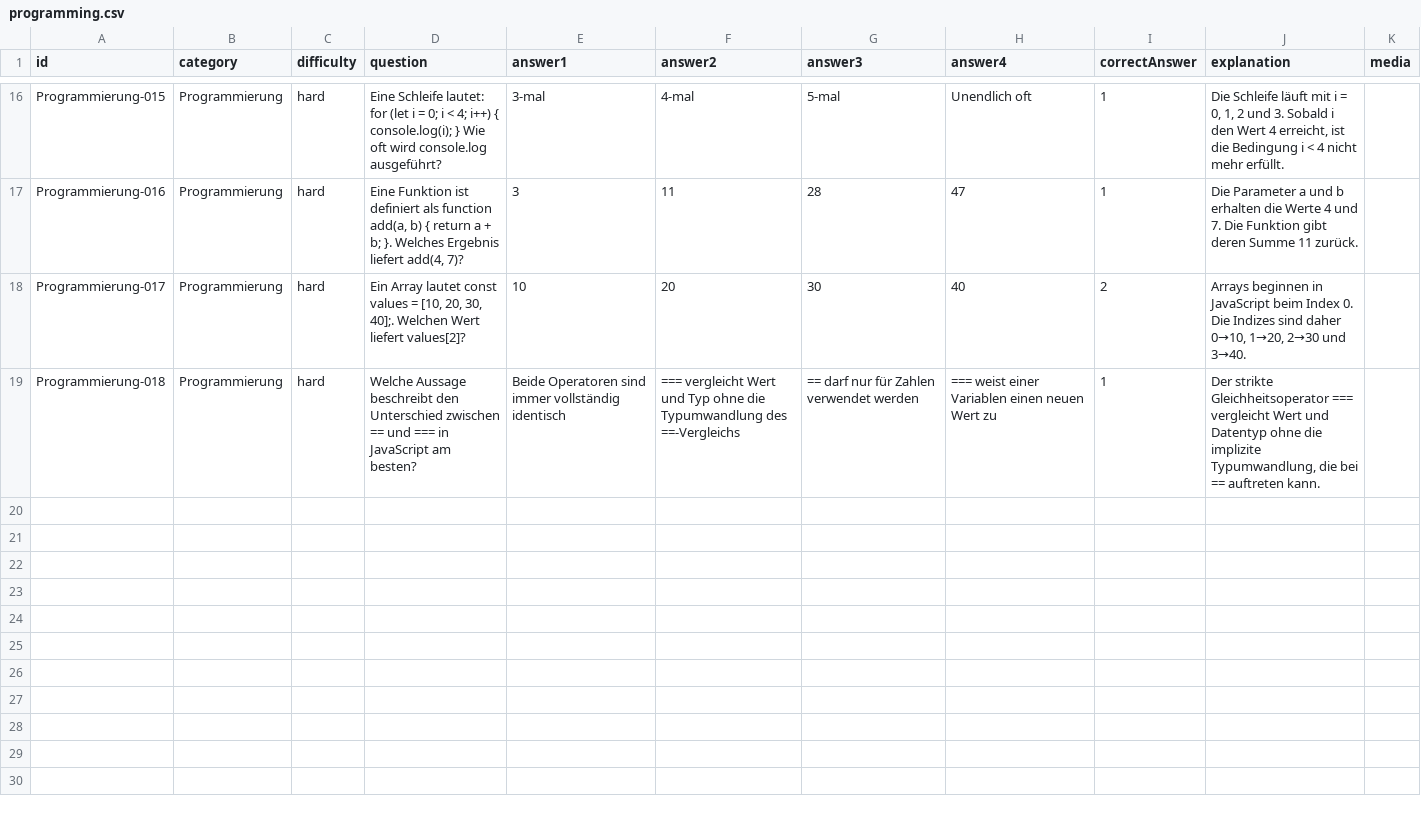
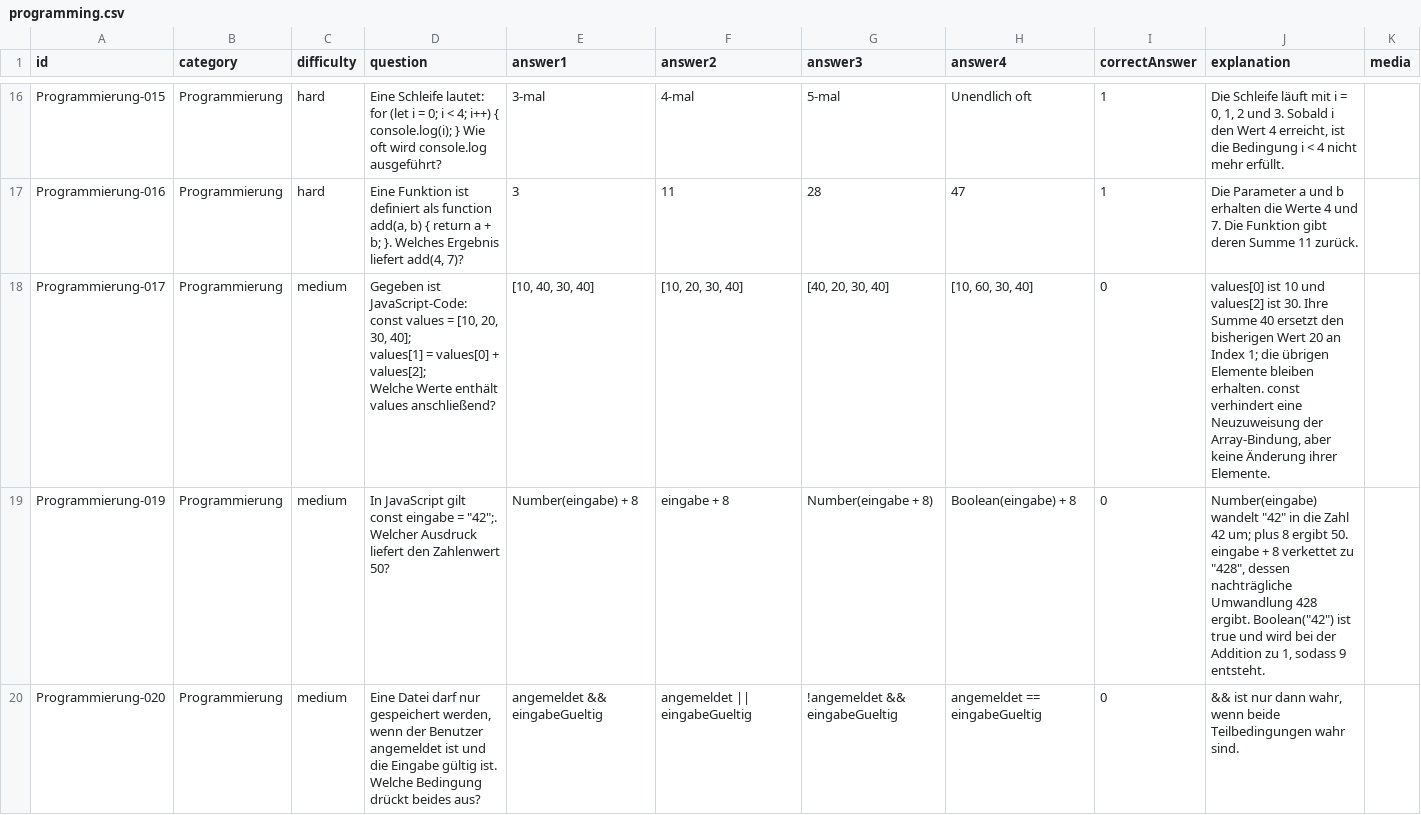
Before and after one commit to FelipeDDD/DAAproject, a CSV file: quiz-data/programming.csv, drawn as a sheet; only a part is shown, gaps mark what is left out; the diff covers the shown part only.

Commit message:
Review Programmierung questions and relax quiz count tests

```diff
--- a/quiz-data/programming.csv
+++ b/quiz-data/programming.csv
@@ -17,3 +17,7 @@ Programmierung-015;Programmierung;hard;"Eine Schleife lautet: for (let i = 0; i
 Programmierung-016;Programmierung;hard;"Eine Funktion ist definiert als function add(a, b) { return a + b; }. Welches Ergebnis liefert add(4, 7)?";3;11;28;47;1;Die Parameter a und b erhalten die Werte 4 und 7. Die Funktion gibt deren Summe 11 zurück.;
-Programmierung-017;Programmierung;hard;"Ein Array lautet const values = [10, 20, 30, 40];. Welchen Wert liefert values[2]?";10;20;30;40;2;Arrays beginnen in JavaScript beim Index 0. Die Indizes sind daher 0→10, 1→20, 2→30 und 3→40.;
-Programmierung-018;Programmierung;hard;Welche Aussage beschreibt den Unterschied zwischen == und === in JavaScript am besten?;Beide Operatoren sind immer vollständig identisch;=== vergleicht Wert und Typ ohne die Typumwandlung des ==-Vergleichs;== darf nur für Zahlen verwendet werden;=== weist einer Variablen einen neuen Wert zu;1;Der strikte Gleichheitsoperator === vergleicht Wert und Datentyp ohne die implizite Typumwandlung, die bei == auftreten kann.;
+Programmierung-017;Programmierung;medium;"Gegeben ist JavaScript-Code:
+const values = [10, 20, 30, 40];
+values[1] = values[0] + values[2];
+Welche Werte enthält values anschließend?";[10, 40, 30, 40];[10, 20, 30, 40];[40, 20, 30, 40];[10, 60, 30, 40];0;"values[0] ist 10 und values[2] ist 30. Ihre Summe 40 ersetzt den bisherigen Wert 20 an Index 1; die übrigen Elemente bleiben erhalten. const verhindert eine Neuzuweisung der Array-Bindung, aber keine Änderung ihrer Elemente.";
+Programmierung-019;Programmierung;medium;"In JavaScript gilt const eingabe = ""42"";. Welcher Ausdruck liefert den Zahlenwert 50?";Number(eingabe) + 8;eingabe + 8;Number(eingabe + 8);Boolean(eingabe) + 8;0;"Number(eingabe) wandelt ""42"" in die Zahl 42 um; plus 8 ergibt 50. eingabe + 8 verkettet zu ""428"", dessen nachträgliche Umwandlung 428 ergibt. Boolean(""42"") ist true und wird bei der Addition zu 1, sodass 9 entsteht.";
+Programmierung-020;Programmierung;medium;Eine Datei darf nur gespeichert werden, wenn der Benutzer angemeldet ist und die Eingabe gültig ist. Welche Bedingung drückt beides aus?;angemeldet && eingabeGueltig;angemeldet || eingabeGueltig;!angemeldet && eingabeGueltig;angemeldet == eingabeGueltig;0;&& ist nur dann wahr, wenn beide Teilbedingungen wahr sind.;
```
Also changed, not shown: 3 added rows and 30 edited cells elsewhere in this file, 3 other files.
